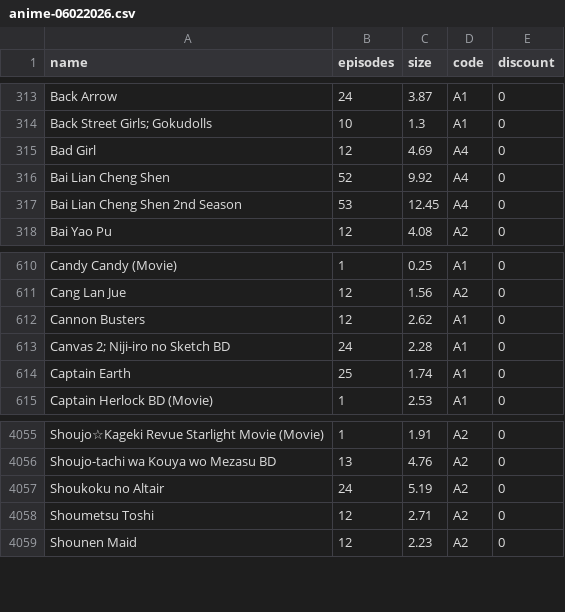
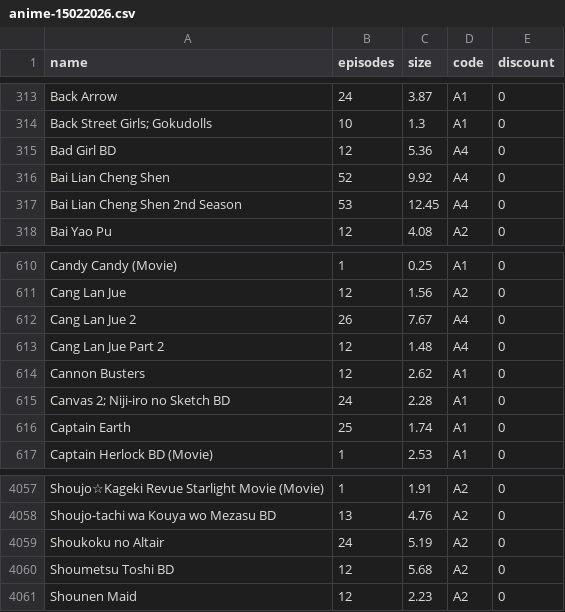
Before and after one commit to Tofan02/anime_store, a CSV file: data/anime-15022026.csv (was data/anime-06022026.csv), drawn as a sheet; only a part is shown, gaps mark what is left out.

Commit message:
Update Anime Baru dan Memperbaiki Perhitungan Bayarnya

```diff
--- a/data/anime-06022026.csv
+++ b/data/anime-15022026.csv
@@ -314,3 +314,3 @@ Back Arrow;24;3.87;A1;0
 "Back Street Girls; Gokudolls";10;1.3;A1;0
-Bad Girl;12;4.69;A4;0
+Bad Girl BD;12;5.36;A4;0
 Bai Lian Cheng Shen;52;9.92;A4;0
@@ -611,2 +611,4 @@ Candy Candy (Movie);1;0.25;A1;0
 Cang Lan Jue;12;1.56;A2;0
+Cang Lan Jue 2;26;7.67;A4;0
+Cang Lan Jue Part 2;12;1.48;A4;0
 Cannon Busters;12;2.62;A1;0
@@ -4057,3 +4059,3 @@ Shoujo-tachi wa Kouya wo Mezasu BD;13;4.76;A2;0
 Shoukoku no Altair;24;5.19;A2;0
-Shoumetsu Toshi;12;2.71;A2;0
+Shoumetsu Toshi BD;12;5.68;A2;0
 Shounen Maid;12;2.23;A2;0
```
Also changed, not shown: 1 other file.
